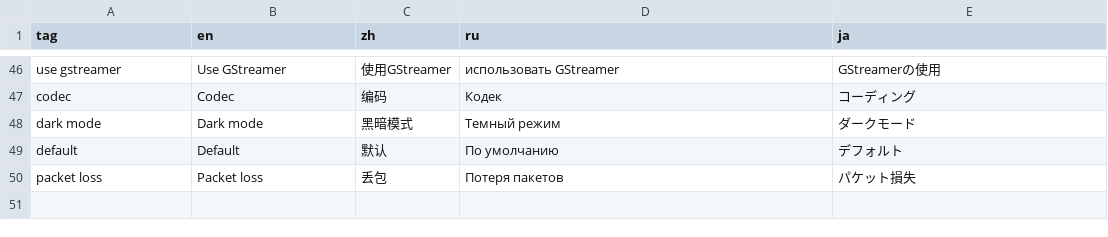
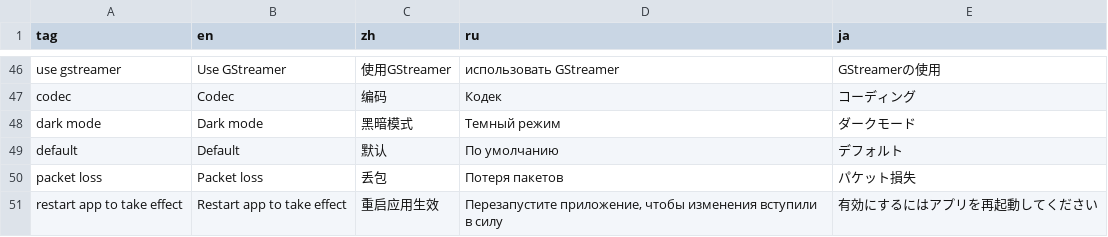
Before and after one commit to goredhawk/aviateur, a CSV file: assets/translations.csv, drawn as a sheet; only a part is shown, gaps mark what is left out; the diff names each change by its address in the sheet, - before the commit and + after, or states it on an @@ line.

```diff
--- a/assets/translations.csv
+++ b/assets/translations.csv
+row 51: restart app to take effect | Restart app to take effect | 重启应用生效 | Перезапустите приложение, чтобы изменения вступили в силу | 有効にするにはアプリを再起動してください
```
Also changed, not shown: 1 other file.
